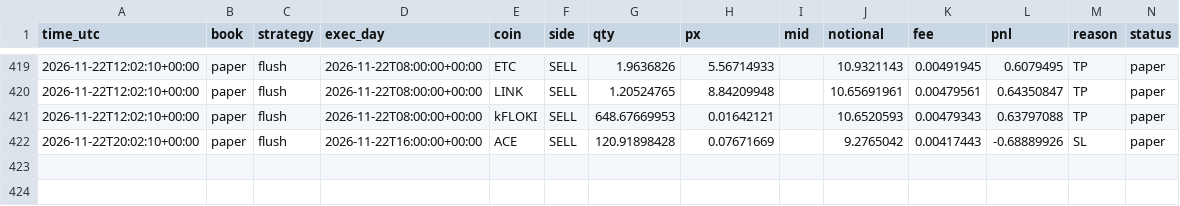
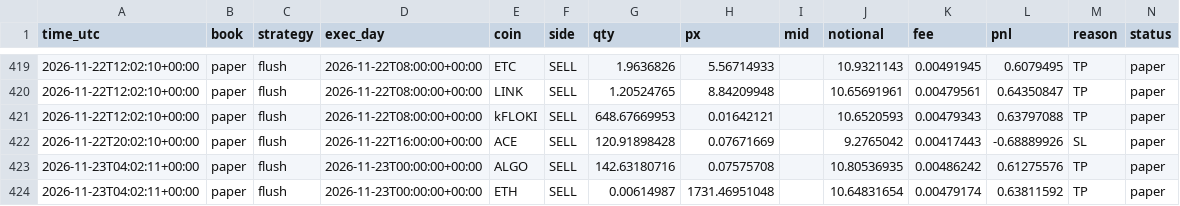
Before and after one commit to daijobudesu69/Crypto-RMF, a CSV file: state/orders.csv, drawn as a sheet; only a part is shown, gaps mark what is left out; the diff names each change by its address in the sheet, - before the commit and + after, or states it on an @@ line.

```diff
--- a/state/orders.csv
+++ b/state/orders.csv
+row 423: 2026-11-23T04:02:11+00:00 | paper | flush | 2026-11-23T00:00:00+00:00 | ALGO | SELL | 142.63180716 | 0.07575708 |  | 10.80536935 | 0.00486242 | 0.61275576 | TP | paper
+row 424: 2026-11-23T04:02:11+00:00 | paper | flush | 2026-11-23T00:00:00+00:00 | ETH | SELL | 0.00614987 | 1731.46951048 |  | 10.64831654 | 0.00479174 | 0.63811592 | TP | paper
```
Also changed, not shown: state/flush_signals.csv, state/flush_trades.csv, 2 other files.
